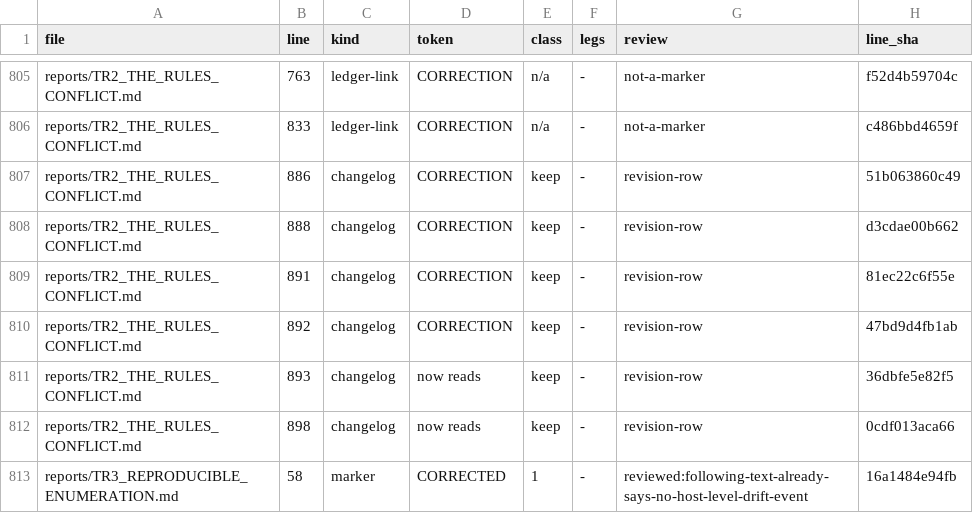
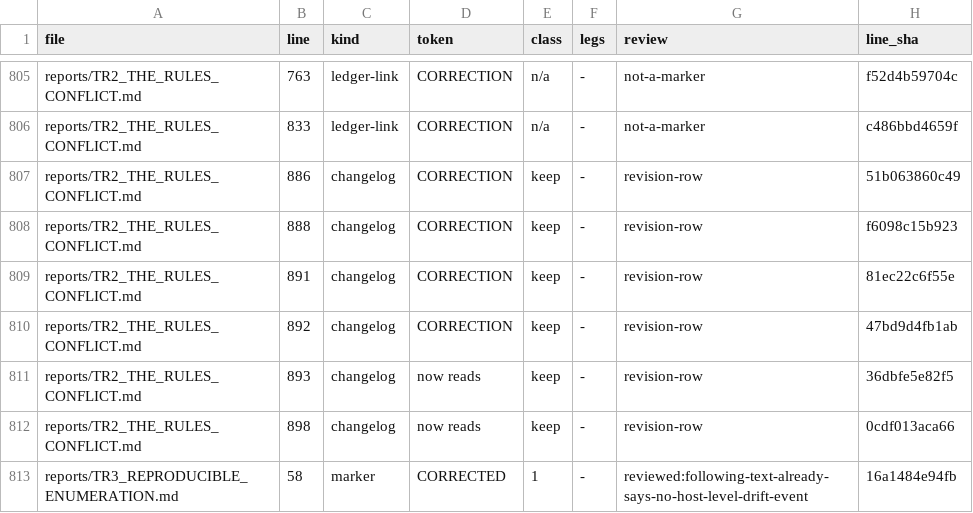
Before and after one commit to petersm3/roae, a TSV file: documentation/CORRECTION_MARKER_INVENTORY.tsv, drawn as a sheet; only a part is shown, gaps mark what is left out.

```diff
--- a/documentation/CORRECTION_MARKER_INVENTORY.tsv
+++ b/documentation/CORRECTION_MARKER_INVENTORY.tsv
@@ -807,3 +807,3 @@ reports/TR2_THE_RULES_CONFLICT.md	833	ledger-link	CORRECTION	n/a	-	not-a-marker
 reports/TR2_THE_RULES_CONFLICT.md	886	changelog	CORRECTION	keep	-	revision-row	51b063860c49
-reports/TR2_THE_RULES_CONFLICT.md	888	changelog	CORRECTION	keep	-	revision-row	d3cdae00b662
+reports/TR2_THE_RULES_CONFLICT.md	888	changelog	CORRECTION	keep	-	revision-row	f6098c15b923
 reports/TR2_THE_RULES_CONFLICT.md	891	changelog	CORRECTION	keep	-	revision-row	81ec22c6f55e
```
Also changed, not shown: 11 other files.
